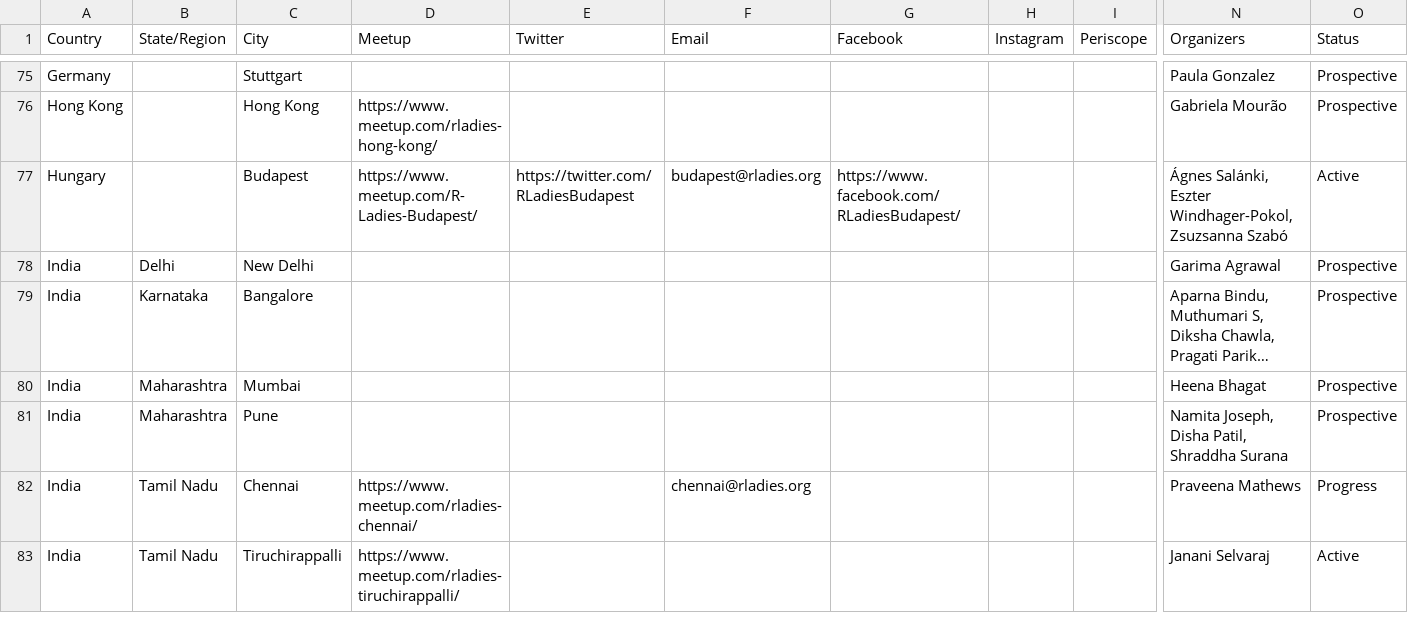
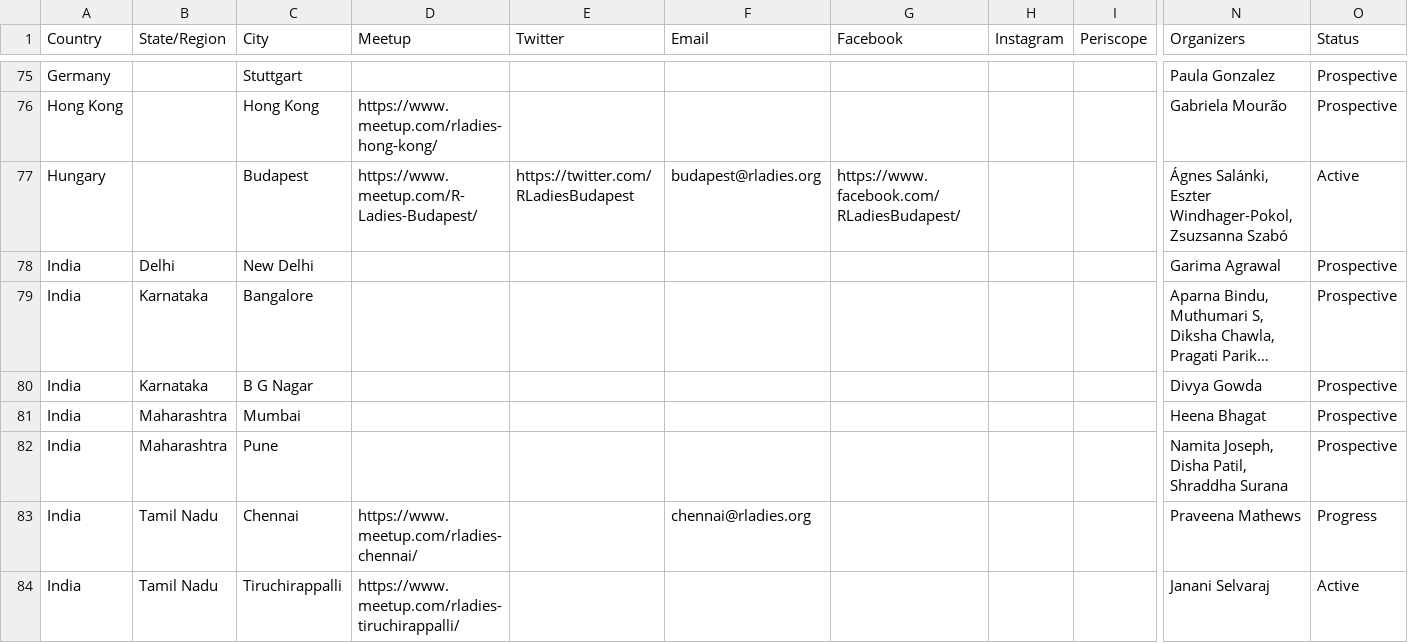
Before and after one commit to rladies/starter-kit, a CSV file: Current-Chapters.csv, drawn as a sheet; only a part is shown, gaps mark what is left out; long unchanged cells end in …; rows hold the shown columns only; the diff names each change by its address in the sheet, - before the commit and + after, or states it on an @@ line.

Commit message:
adds B G Nagar

```diff
--- a/Current-Chapters.csv
+++ b/Current-Chapters.csv
+row 80: India | Karnataka | B G Nagar |  |  |  |  |  |  | Divya Gowda | Prospective
```
